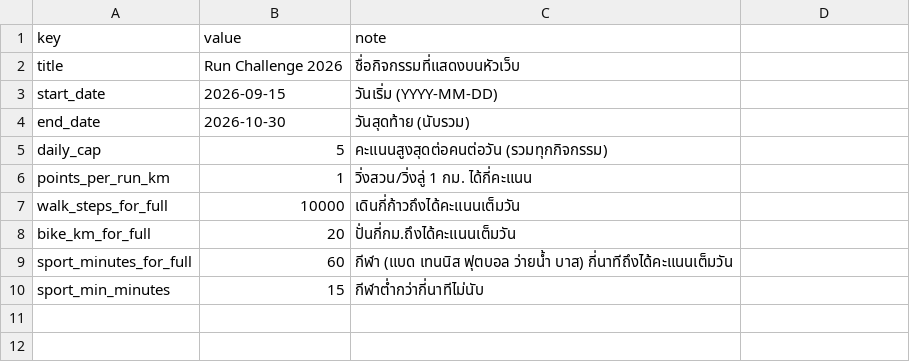
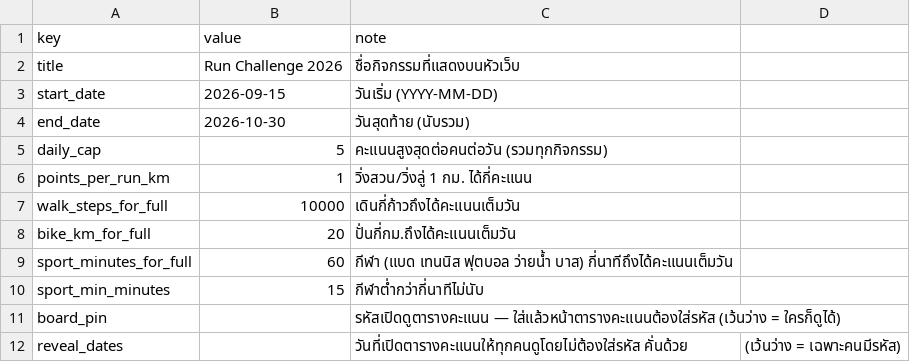
Before and after one commit to golfcnt19/run-challenge, a CSV file: sample-data/config.csv, drawn as a sheet; the diff names each change by its address in the sheet, - before the commit and + after, or states it on an @@ line.

```diff
--- a/sample-data/config.csv
+++ b/sample-data/config.csv
+row 11: board_pin |  | รหัสเปิดดูตารางคะแนน — ใส่แล้วหน้าตารางคะแนนต้องใส่รหัส (เว้นว่าง = ใครก็ดูได้)
+row 12: reveal_dates |  | วันที่เปิดตารางคะแนนให้ทุกคนดูโดยไม่ต้องใส่รหัส คั่นด้วย | (เว้นว่าง = เฉพาะคนมีรหัส)
```
Also changed, not shown: sample-data/sim/config.csv, 16 other files.
